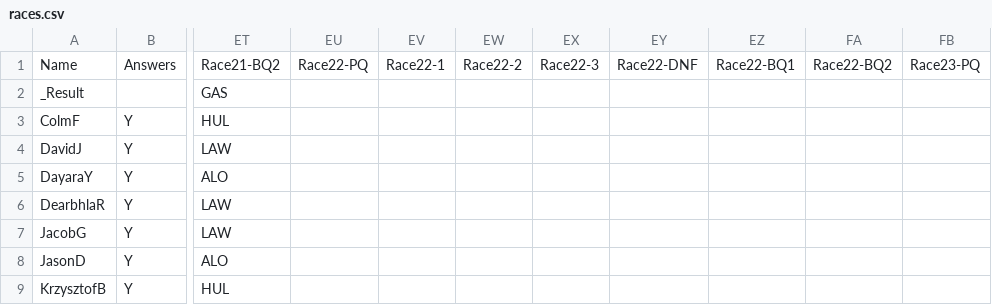
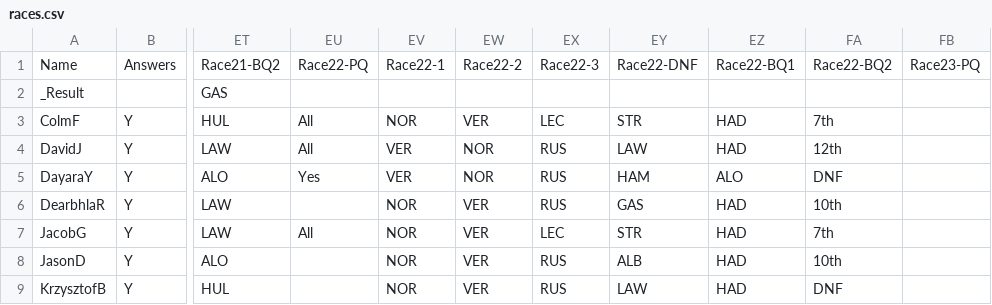
Before and after one commit to DaveJord/F1Comp, a CSV file: races.csv, drawn as a sheet; only a part is shown, gaps mark what is left out; the diff covers the shown part only; the diff names each change by its address in the sheet, - before the commit and + after, or states it on an @@ line.

Commit message:
Pre race Vegas

```diff
--- a/races.csv
+++ b/races.csv
-EU3:EU4: (empty)
+EU3:EU4: All
-EV3: (empty)
+EV3: NOR
-EW3: (empty)
+EW3: VER
-EX3: (empty)
+EX3: LEC
-EY3: (empty)
+EY3: STR
-EZ3:EZ4: (empty)
+EZ3:EZ4: HAD
-FA3: (empty)
+FA3: 7th
-EV4:EV5: (empty)
+EV4:EV5: VER
-EW4:EW5: (empty)
+EW4:EW5: NOR
-EX4:EX6: (empty)
+EX4:EX6: RUS
-EY4: (empty)
+EY4: LAW
-FA4: (empty)
+FA4: 12th
-EU5: (empty)
+EU5: Yes
-EY5: (empty)
+EY5: HAM
-EZ5: (empty)
+EZ5: ALO
-FA5: (empty)
+FA5: DNF
-EV6:EV9: (empty)
+EV6:EV9: NOR
-EW6:EW9: (empty)
+EW6:EW9: VER
-EY6: (empty)
+EY6: GAS
-EZ6:EZ9: (empty)
+EZ6:EZ9: HAD
-FA6: (empty)
+FA6: 10th
-EU7: (empty)
+EU7: All
-EX7: (empty)
+EX7: LEC
-EY7: (empty)
+EY7: STR
-FA7: (empty)
+FA7: 7th
-EX8:EX9: (empty)
+EX8:EX9: RUS
-EY8: (empty)
+EY8: ALB
-FA8: (empty)
+FA8: 10th
-EY9: (empty)
+EY9: LAW
-FA9: (empty)
+FA9: DNF
```
Also changed, not shown: 32 edited cells elsewhere in this file.
